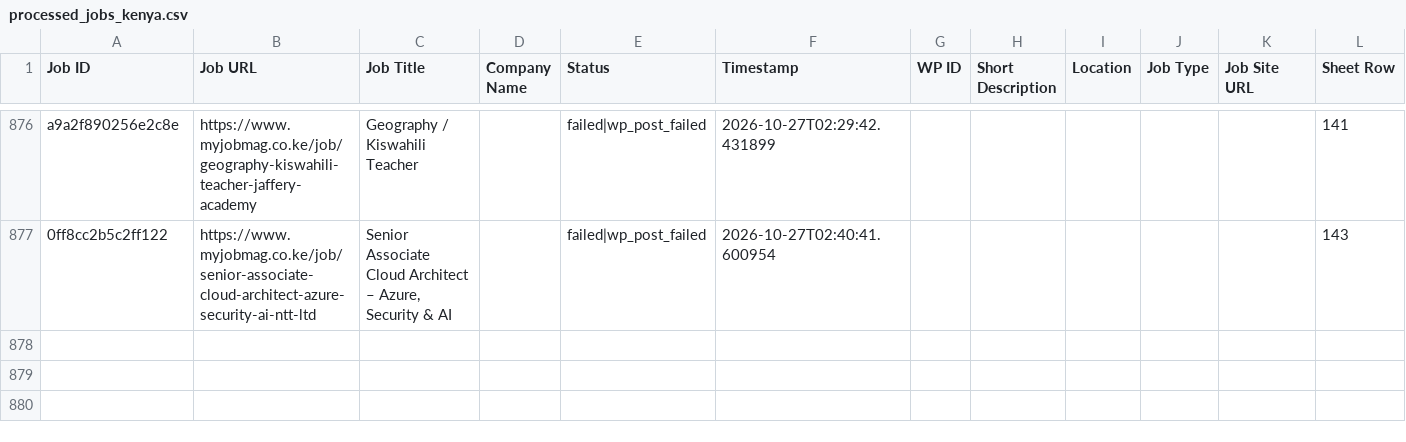
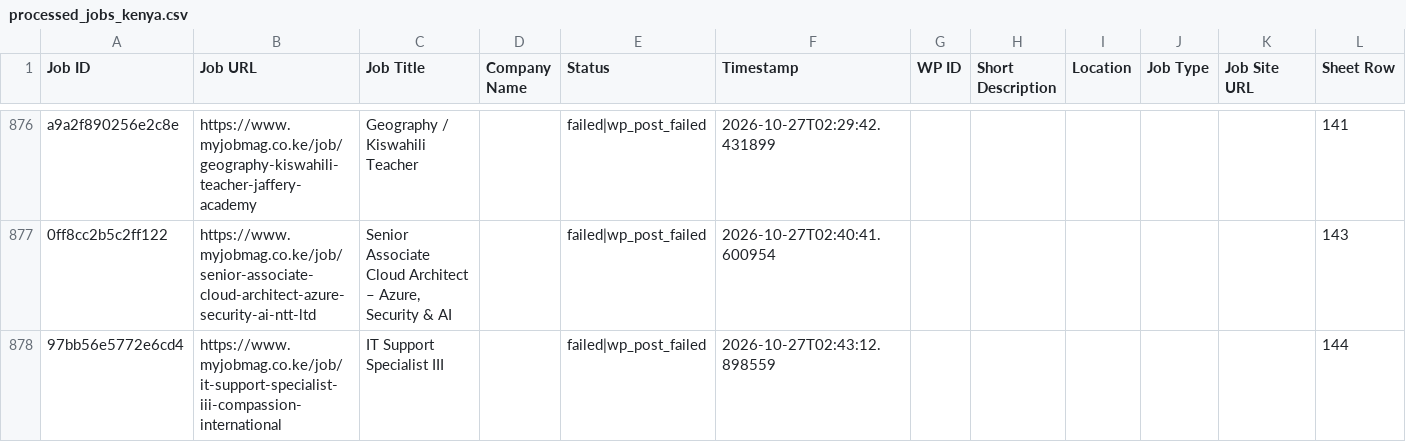
Before and after one commit to projectfetcher/ke, a CSV file: processed_jobs_kenya.csv, drawn as a sheet; only a part is shown, gaps mark what is left out; the diff names each change by its address in the sheet, - before the commit and + after, or states it on an @@ line.

```diff
--- a/processed_jobs_kenya.csv
+++ b/processed_jobs_kenya.csv
+row 878: 97bb56e5772e6cd4 | https://www.myjobmag.co.ke/job/it-support-specialist-iii-compassion-international | IT Support Specialist III |  | failed|wp_post_failed | 2026-10-27T02:43:12.898559 |  |  |  |  |  | 144
```
